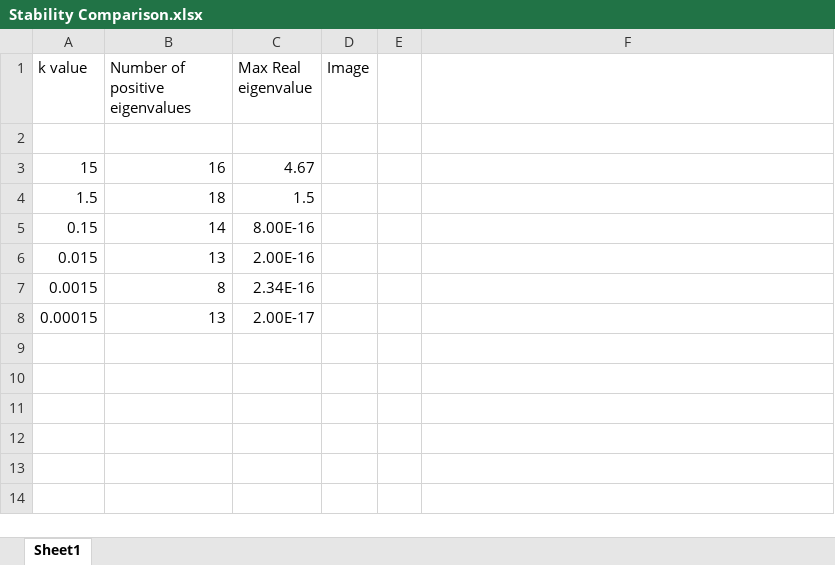
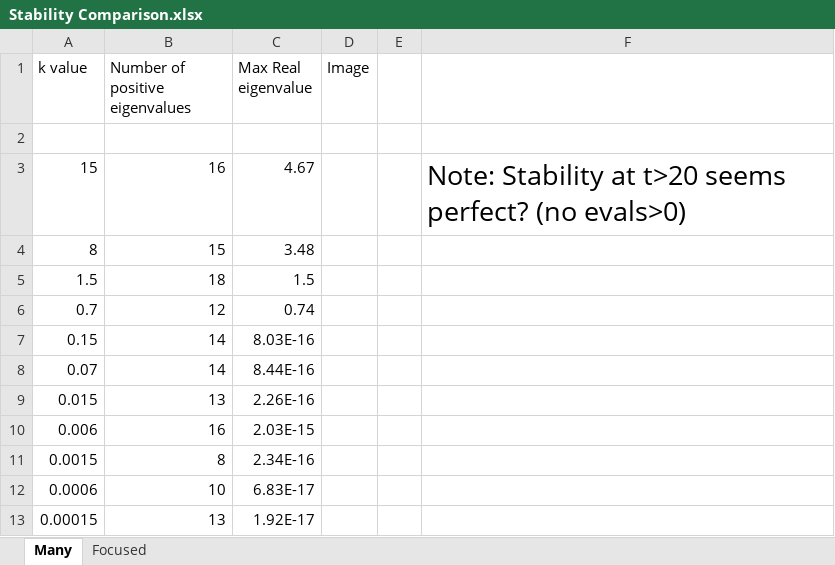
Before and after one commit to phines/LTIgrid, an Excel workbook: Stability /Stability Comparison.xlsx, sheet Many, drawn as a sheet; values as stored, in another font and other column widths than the file's, no borders; charts and pictures not drawn; addresses are those after the commit; the diff names each change by its address in the sheet, - before the commit and + after, or states it on an @@ line.

Commit message:
Stability Comparison
Varying values of k and the response of the system for a minimal load
shift

```diff
--- a/Stability /Stability Comparison.xlsx (sheet Many)
+++ b/Stability /Stability Comparison.xlsx (sheet Many)
-sheet tab: Sheet1
+sheet tab: Many
+sheet tab: Focused
-F3: (empty)
+F3: Note: Stability at t>20 seems perfect? (no evals>0)
+row 4: 8 | 15 | 3.48
+row 6: 0.7 | 12 | 0.74
-C7 (Max Real eigenvalue): 8.00E-16
+C7 (Max Real eigenvalue): 8.03E-16
+row 8: 0.07 | 14 | 8.44E-16
-C9 (Max Real eigenvalue): 2.00E-16
+C9 (Max Real eigenvalue): 2.26E-16
+row 10: 0.006 | 16 | 2.03E-15
+row 12: 0.0006 | 10 | 6.83E-17
-C13 (Max Real eigenvalue): 2.00E-17
+C13 (Max Real eigenvalue): 1.92E-17
```
Also changed, not shown: charts or pictures, 31 other files.
